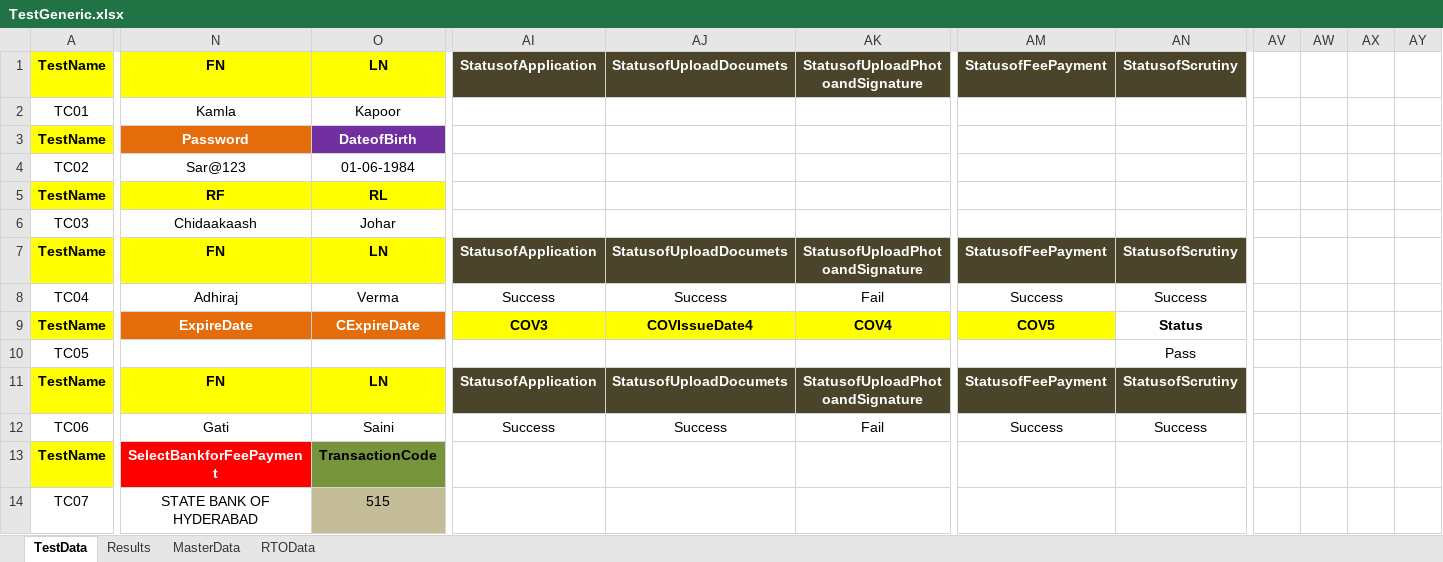
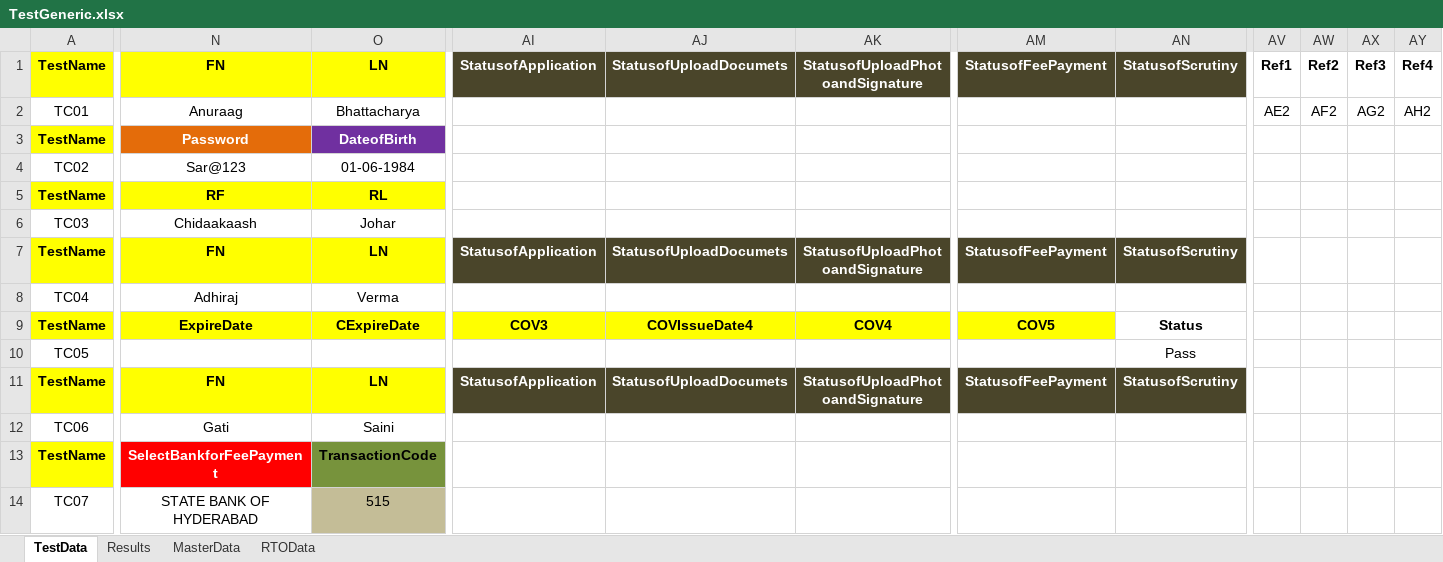
Before and after one commit to sunilnaidu27/commander, an Excel workbook: DataFiles/TestGeneric.xlsx, sheet TestData, drawn as a sheet; only a part is shown, gaps mark what is left out; values as stored, in another font and other column widths than the file's, no borders; conditional formats not drawn; the diff covers the shown part only; the diff names each change by its address in the sheet, - before the commit and + after, or states it on an @@ line.

```diff
--- a/DataFiles/TestGeneric.xlsx (sheet TestData)
+++ b/DataFiles/TestGeneric.xlsx (sheet TestData)
-AV1: (empty)
+AV1: Ref1
-AW1: (empty)
+AW1: Ref2
-AX1: (empty)
+AX1: Ref3
-AY1: (empty)
+AY1: Ref4
-N2: Kamla
+N2: Anuraag
-O2: Kapoor
+O2: Bhattacharya
-AV2: (empty)
+AV2: AE2
-AW2: (empty)
+AW2: AF2
-AX2: (empty)
+AX2: AG2
-AY2: (empty)
+AY2: AH2
-AI8: Success
+AI8: (empty)
-AJ8: Success
+AJ8: (empty)
-AK8: Fail
+AK8: (empty)
-AM8: Success
+AM8: (empty)
-AN8: Success
+AN8: (empty)
@@ N9:O9 fill: #E46C0A → #FFFF00, text colour: #FFFFFF → black @@
-AI12: Success
+AI12: (empty)
-AJ12: Success
+AJ12: (empty)
-AK12: Fail
+AK12: (empty)
-AM12: Success
+AM12: (empty)
-AN12: Success
+AN12: (empty)
```
Also changed, not shown: 6 edited cells and cell formats elsewhere in this sheet, sheet Results, 1 other file.
